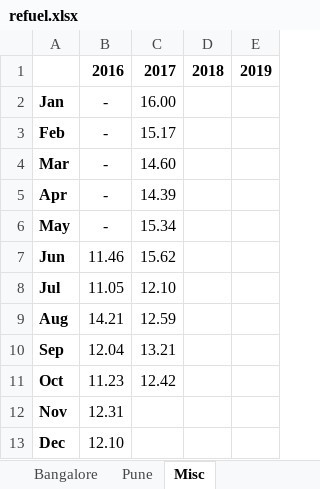
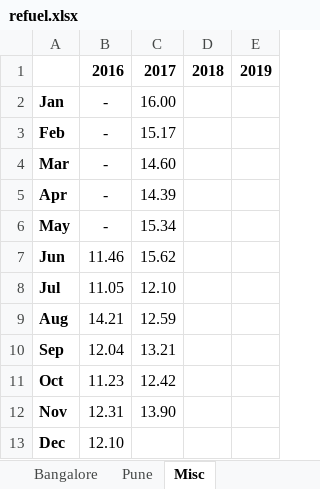
Before and after one commit to samuraiJak/dump, an Excel workbook: refuel.xlsx, sheet Misc, drawn as a sheet; values as stored, in another font and other column widths than the file's, no borders; charts and pictures not drawn; the diff names each change by its address in the sheet, - before the commit and + after, or states it on an @@ line.

```diff
--- a/refuel.xlsx (sheet Misc)
+++ b/refuel.xlsx (sheet Misc)
-C12: (empty)
+C12: 13.90
```
Also changed, not shown: sheet Pune, sheet Complete, formulas that keep their value, hidden cells, charts or pictures.
